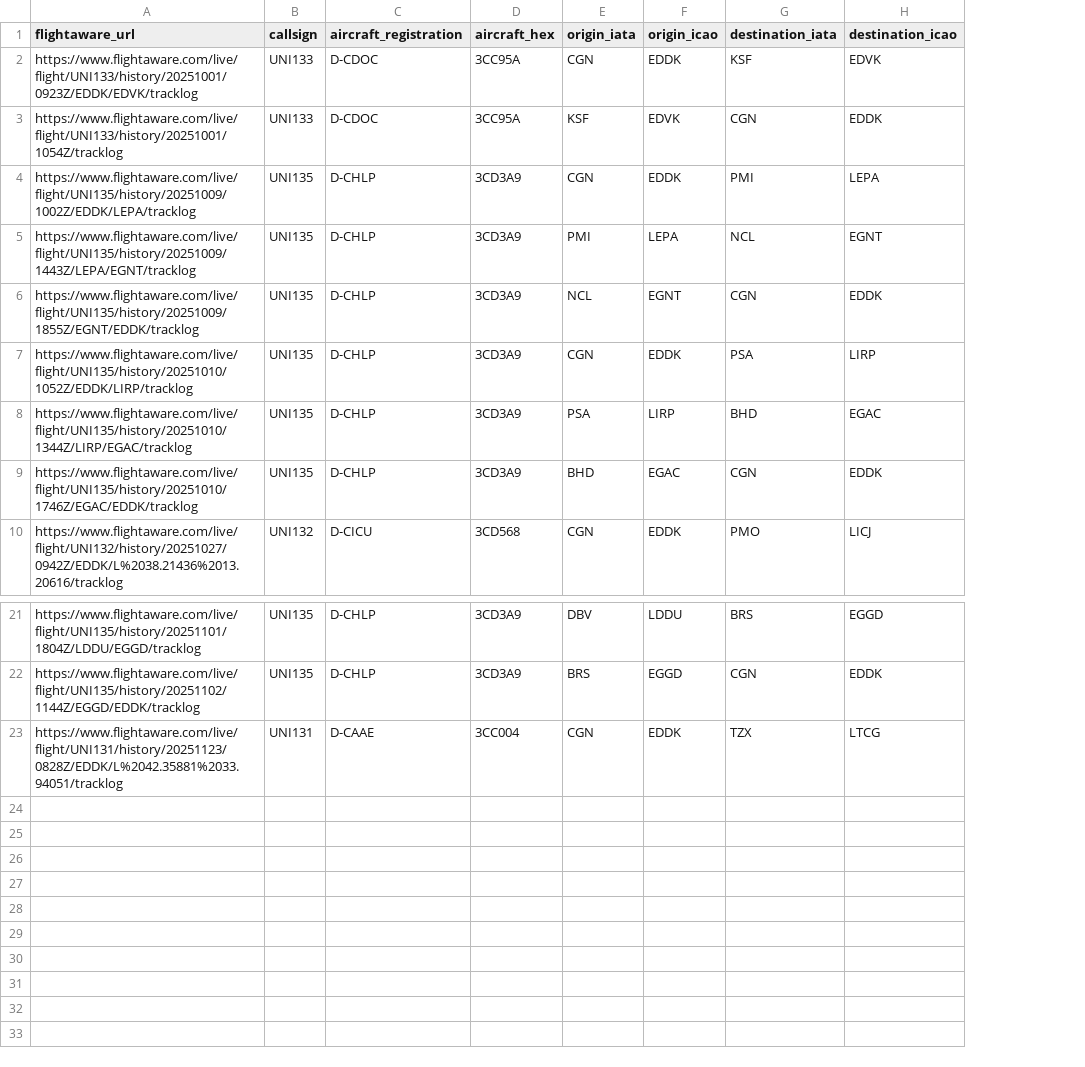
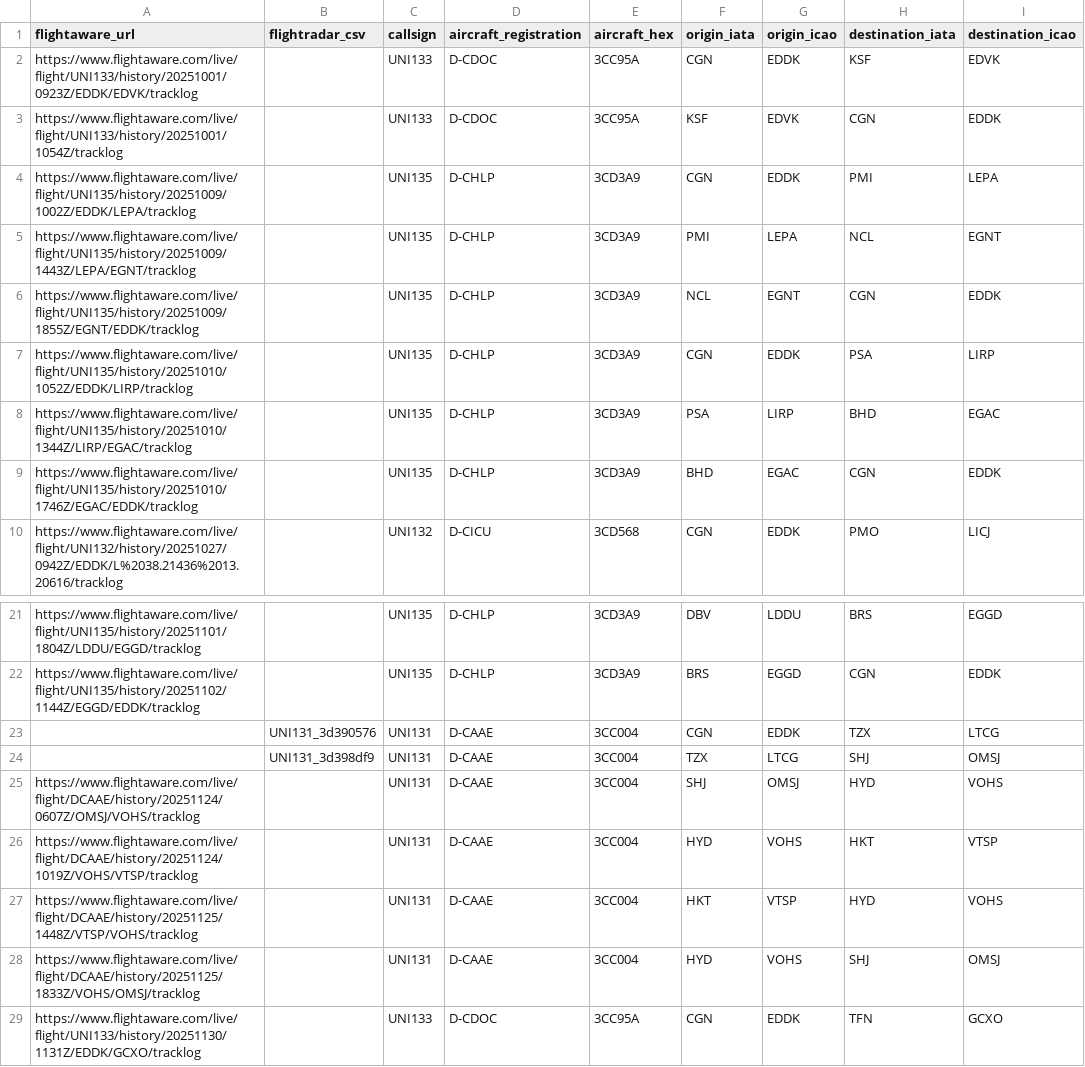
Before and after one commit to frievoe97/flight-viz, a CSV file: flights.csv, drawn as a sheet; only a part is shown, gaps mark what is left out; the diff names each change by its address in the sheet, - before the commit and + after, or states it on an @@ line.

Commit message:
Update flight_n8n.csv (2025-12-02T12:01:44.326+01:00)

```diff
--- a/flights.csv
+++ b/flights.csv
+column B (flightradar_csv), row 23: UNI131_3d390576
-A23 (flightaware_url): https://www.flightaware.com/live/flight/UNI131/history/20251123/0828Z/EDDK/L%2042.35881%2033.94051/tracklog
+A23 (flightaware_url): (empty)
+row 24:  | UNI131_3d398df9 | UNI131 | D-CAAE | 3CC004 | TZX | LTCG | SHJ | OMSJ
+row 25: https://www.flightaware.com/live/flight/DCAAE/history/20251124/0607Z/OMSJ/VOHS/tracklog |  | UNI131 | D-CAAE | 3CC004 | SHJ | OMSJ | HYD | VOHS
+row 26: https://www.flightaware.com/live/flight/DCAAE/history/20251124/1019Z/VOHS/VTSP/tracklog |  | UNI131 | D-CAAE | 3CC004 | HYD | VOHS | HKT | VTSP
+row 27: https://www.flightaware.com/live/flight/DCAAE/history/20251125/1448Z/VTSP/VOHS/tracklog |  | UNI131 | D-CAAE | 3CC004 | HKT | VTSP | HYD | VOHS
+row 28: https://www.flightaware.com/live/flight/DCAAE/history/20251125/1833Z/VOHS/OMSJ/tracklog |  | UNI131 | D-CAAE | 3CC004 | HYD | VOHS | SHJ | OMSJ
+row 29: https://www.flightaware.com/live/flight/UNI133/history/20251130/1131Z/EDDK/GCXO/tracklog |  | UNI133 | D-CDOC | 3CC95A | CGN | EDDK | TFN | GCXO
```
